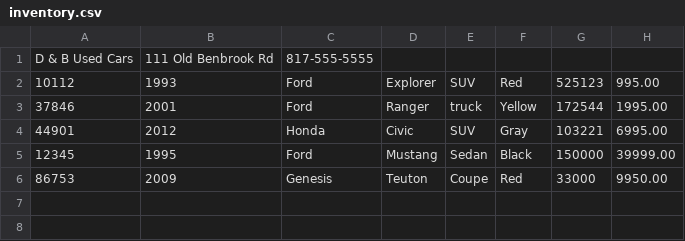
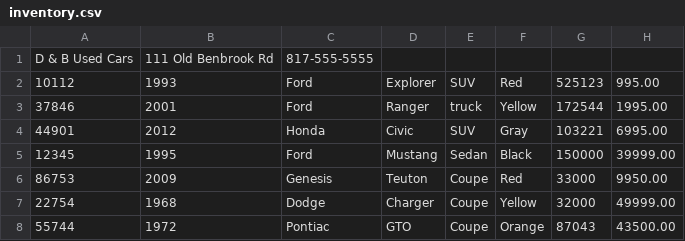
Before and after one commit to sunwarpradeep/CarDealership, a CSV file: target/classes/inventory.csv, drawn as a sheet.

```diff
--- a/target/classes/inventory.csv
+++ b/target/classes/inventory.csv
@@ -6 +6,3 @@ D & B Used Cars|111 Old Benbrook Rd|817-555-5555
 86753|2009|Genesis|Teuton|Coupe|Red|33000|9950.00
+22754|1968|Dodge|Charger|Coupe|Yellow|32000|49999.00
+55744|1972|Pontiac|GTO|Coupe|Orange|87043|43500.00
```
Also changed, not shown: 7 other files.
